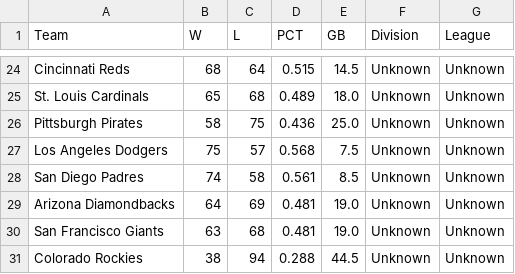
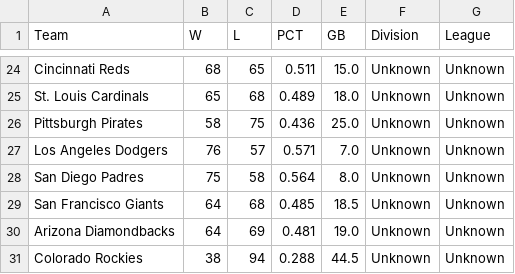
Before and after one commit to jjesse/baseball_stats, a CSV file: archive/standings_2025-08-27.csv, drawn as a sheet; only a part is shown, gaps mark what is left out; removed rows and columns are numbered as before the commit, all else as after; the diff covers the shown part only; the diff names each change by its address in the sheet, - before the commit and + after, or states it on an @@ line.

```diff
--- a/archive/standings_2025-08-27.csv
+++ b/archive/standings_2025-08-27.csv
-C24 (L): 64
+C24 (L): 65
-D24 (PCT): 0.515
+D24 (PCT): 0.511
-E24 (GB): 14.5
+E24 (GB): 15.0
-B27 (W): 75
+B27 (W): 76
-D27 (PCT): 0.568
+D27 (PCT): 0.571
-E27 (GB): 7.5
+E27 (GB): 7.0
-B28 (W): 74
+B28 (W): 75
-D28 (PCT): 0.561
+D28 (PCT): 0.564
-E28 (GB): 8.5
+E28 (GB): 8.0
+row 29: San Francisco Giants | 64 | 68 | 0.485 | 18.5 | Unknown | Unknown
-row 30: San Francisco Giants | 63 | 68 | 0.481 | 19.0 | Unknown | Unknown
```
Also changed, not shown: 30 edited cells elsewhere in this file, 3 other files.
